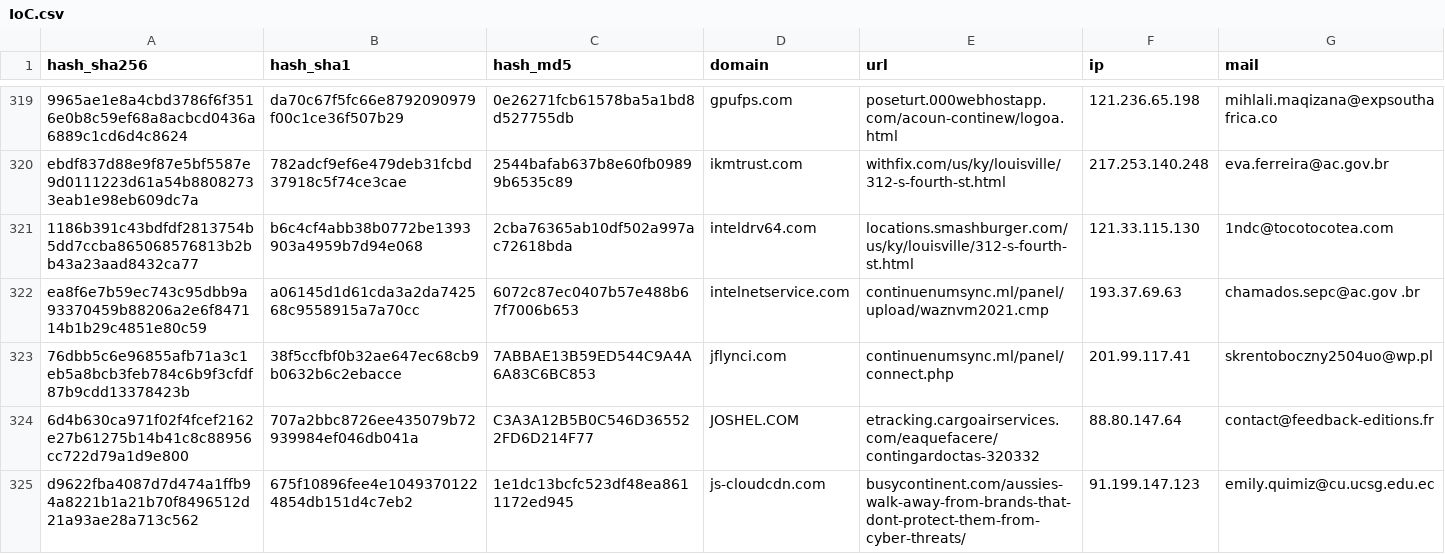
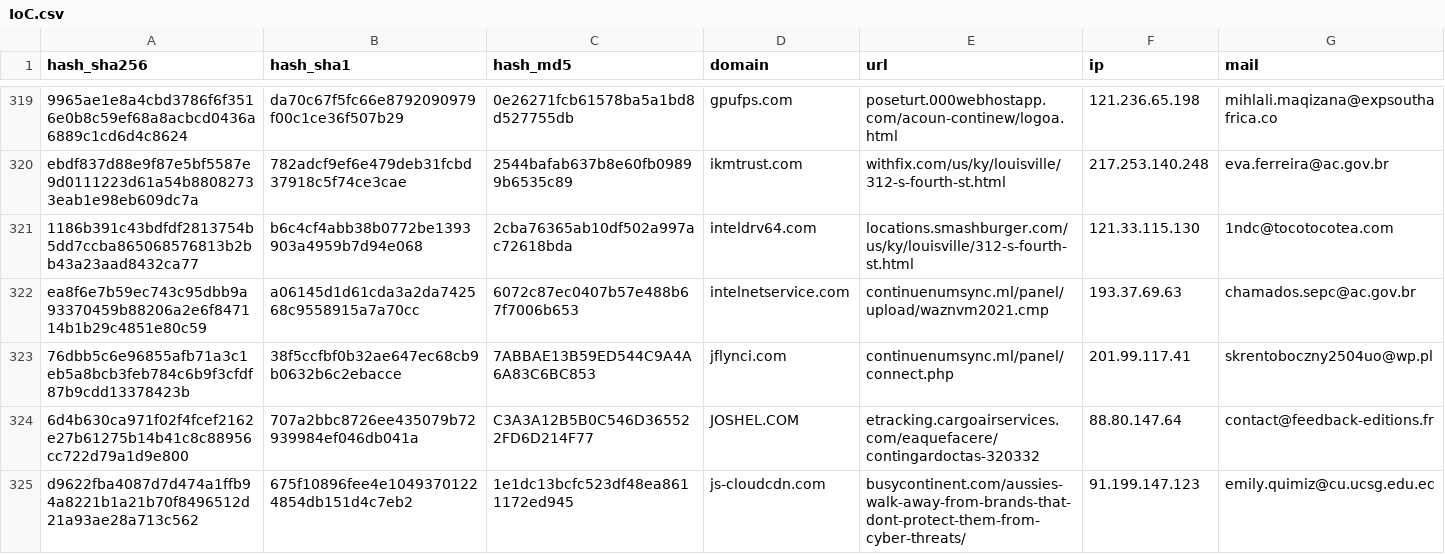
Before and after one commit to Chuck1902/IoC, a CSV file: IoC.csv, drawn as a sheet; only a part is shown, gaps mark what is left out; the diff covers the shown part only.

```diff
--- a/IoC.csv
+++ b/IoC.csv
@@ -321,3 +321,3 @@ ebdf837d88e9f87e5bf5587e9d0111223d61a54b88082733eab1e98eb609dc7a;782adcf9ef6e479
 1186b391c43bdfdf2813754b5dd7ccba865068576813b2bb43a23aad8432ca77;b6c4cf4abb38b0772be1393903a4959b7d94e068;2cba76365ab10df502a997ac72618bda;inteldrv64.com;locations.smashburger.com/us/ky/louisville/312-s-fourth-st.html;121.33.115.130;1ndc@tocotocotea.com
-ea8f6e7b59ec743c95dbb9a93370459b88206a2e6f847114b1b29c4851e80c59;a06145d1d61cda3a2da742568c9558915a7a70cc;6072c87ec0407b57e488b67f7006b653;intelnetservice.com;continuenumsync.ml/panel/upload/waznvm2021.cmp;193.37.69.63;chamados.sepc@ac.gov .br
+ea8f6e7b59ec743c95dbb9a93370459b88206a2e6f847114b1b29c4851e80c59;a06145d1d61cda3a2da742568c9558915a7a70cc;6072c87ec0407b57e488b67f7006b653;intelnetservice.com;continuenumsync.ml/panel/upload/waznvm2021.cmp;193.37.69.63;chamados.sepc@ac.gov.br
 76dbb5c6e96855afb71a3c1eb5a8bcb3feb784c6b9f3cfdf87b9cdd13378423b;38f5ccfbf0b32ae647ec68cb9b0632b6c2ebacce;7ABBAE13B59ED544C9A4A6A83C6BC853;jflynci.com;continuenumsync.ml/panel/connect.php;201.99.117.41;skrentoboczny2504uo@wp.pl
```
Also changed, not shown: 19 edited cells elsewhere in this file.
